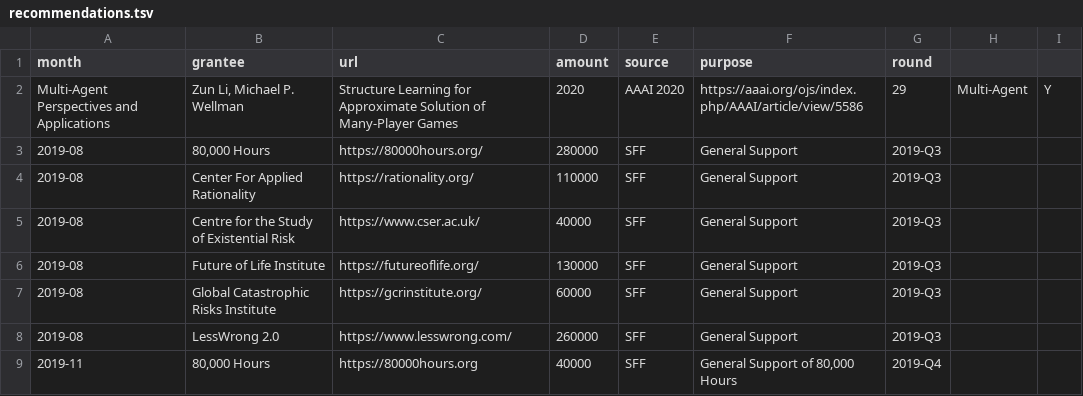
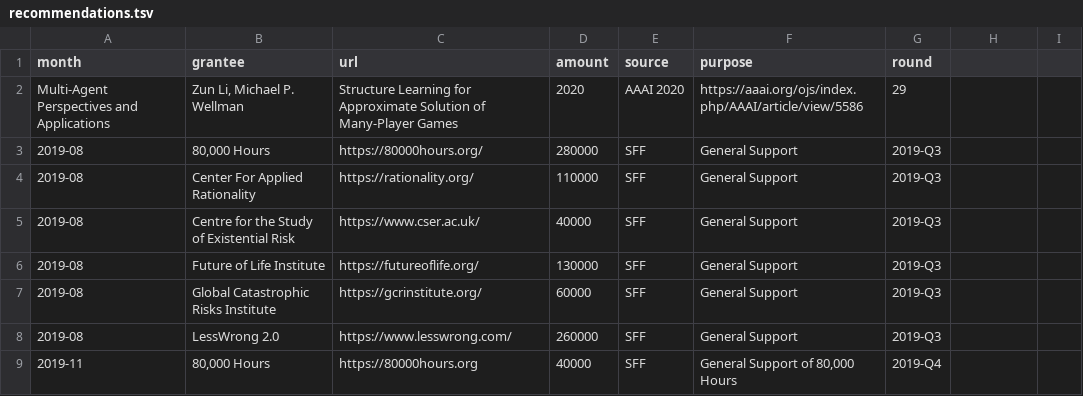
Before and after one commit to survivalandflourishing/survivalandflourishing.github.io, a TSV file: _data/recommendations.tsv, drawn as a sheet; only a part is shown.

Commit message:
Update recommendations.tsv

```diff
--- a/_data/recommendations.tsv
+++ b/_data/recommendations.tsv
@@ -1,3 +1,3 @@
 month	grantee	url	amount	source	purpose	round
-Multi-Agent Perspectives and Applications	Zun Li, Michael P. Wellman	Structure Learning for Approximate Solution of Many-Player Games	2020	AAAI 2020	https://aaai.org/ojs/index.php/AAAI/article/view/5586	29	Multi-Agent	Y		
+Multi-Agent Perspectives and Applications	Zun Li, Michael P. Wellman	Structure Learning for Approximate Solution of Many-Player Games	2020	AAAI 2020	https://aaai.org/ojs/index.php/AAAI/article/view/5586	29	
 2019-08	80,000 Hours	https://80000hours.org/	280000	SFF	General Support	2019-Q3
```
